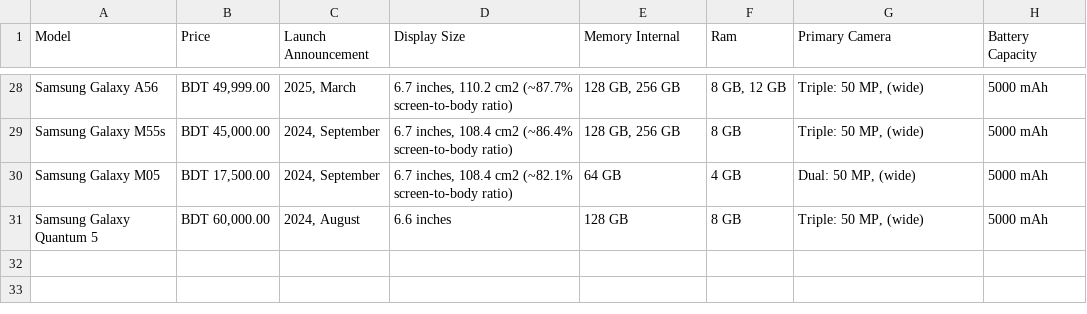
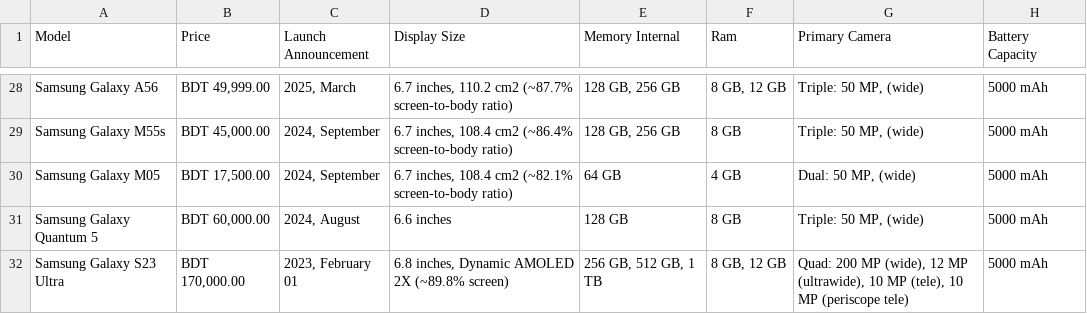
Before and after one commit to sameer-at-git/Python-Internship-Assignment, a CSV file: Samsung-Phone-Advisor/samsung_phones_specs.csv, drawn as a sheet; only a part is shown, gaps mark what is left out; the diff names each change by its address in the sheet, - before the commit and + after, or states it on an @@ line.

```diff
--- a/Samsung-Phone-Advisor/samsung_phones_specs.csv
+++ b/Samsung-Phone-Advisor/samsung_phones_specs.csv
+row 32: Samsung Galaxy S23 Ultra | BDT 170,000.00 | 2023, February 01 | 6.8 inches, Dynamic AMOLED 2X (~89.8% screen) | 256 GB, 512 GB, 1 TB | 8 GB, 12 GB | Quad: 200 MP (wide), 12 MP (ultrawide), 10 MP (tele), 10 MP (periscope tele) | 5000 mAh
```
Also changed, not shown: 13 other files.
